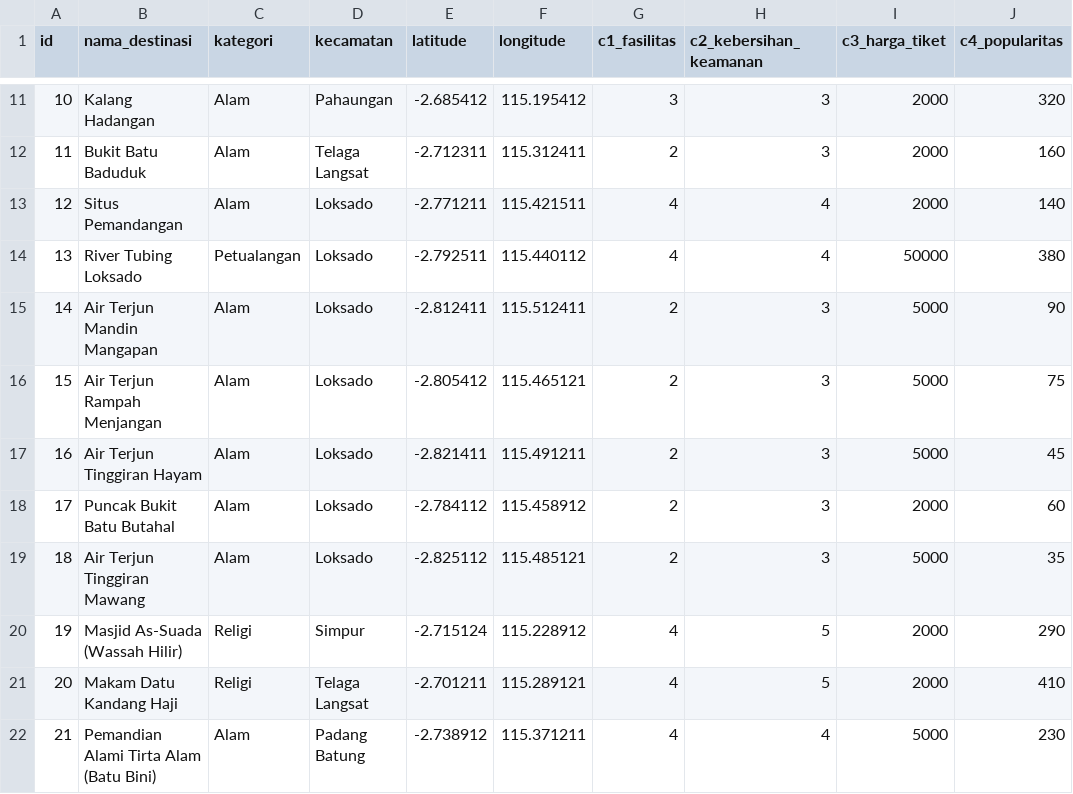
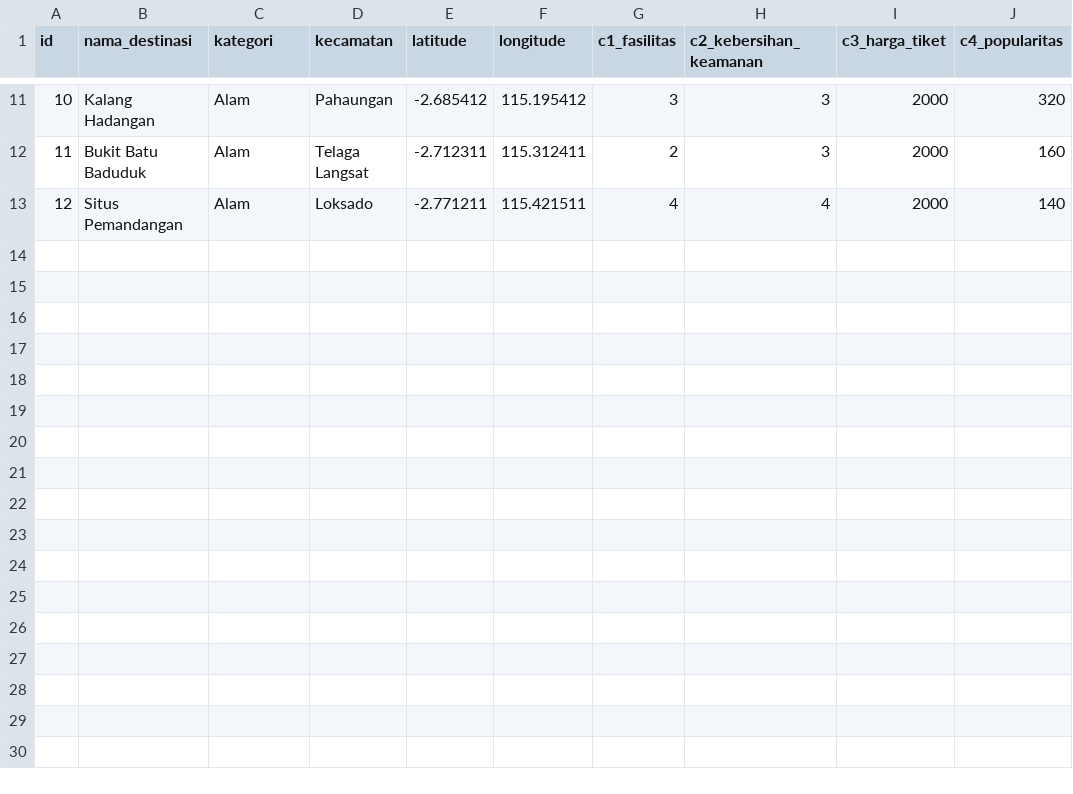
Before and after one commit to rizaldyyakbar/BelalahHSS, a CSV file: backend/database/data/destinasi/destinasi.csv, drawn as a sheet; only a part is shown, gaps mark what is left out; the diff names each change by its address in the sheet, - before the commit and + after, or states it on an @@ line.

Commit message:
refactor: batasi dataset menjadi 12 destinasi rujukan Disporapar HSS

```diff
--- a/backend/database/data/destinasi/destinasi.csv
+++ b/backend/database/data/destinasi/destinasi.csv
-row 14: 13 | River Tubing Loksado | Petualangan | Loksado | -2.792511 | 115.440112 | 4 | 4 | 50000 | 380
-row 15: 14 | Air Terjun Mandin Mangapan | Alam | Loksado | -2.812411 | 115.512411 | 2 | 3 | 5000 | 90
-row 16: 15 | Air Terjun Rampah Menjangan | Alam | Loksado | -2.805412 | 115.465121 | 2 | 3 | 5000 | 75
-row 17: 16 | Air Terjun Tinggiran Hayam | Alam | Loksado | -2.821411 | 115.491211 | 2 | 3 | 5000 | 45
-row 18: 17 | Puncak Bukit Batu Butahal | Alam | Loksado | -2.784112 | 115.458912 | 2 | 3 | 2000 | 60
-row 19: 18 | Air Terjun Tinggiran Mawang | Alam | Loksado | -2.825112 | 115.485121 | 2 | 3 | 5000 | 35
-row 20: 19 | Masjid As-Suada (Wassah Hilir) | Religi | Simpur | -2.715124 | 115.228912 | 4 | 5 | 2000 | 290
-row 21: 20 | Makam Datu Kandang Haji | Religi | Telaga Langsat | -2.701211 | 115.289121 | 4 | 5 | 2000 | 410
-row 22: 21 | Pemandian Alami Tirta Alam (Batu Bini) | Alam | Padang Batung | -2.738912 | 115.371211 | 4 | 4 | 5000 | 230
```
Also changed, not shown: 1 other file.
